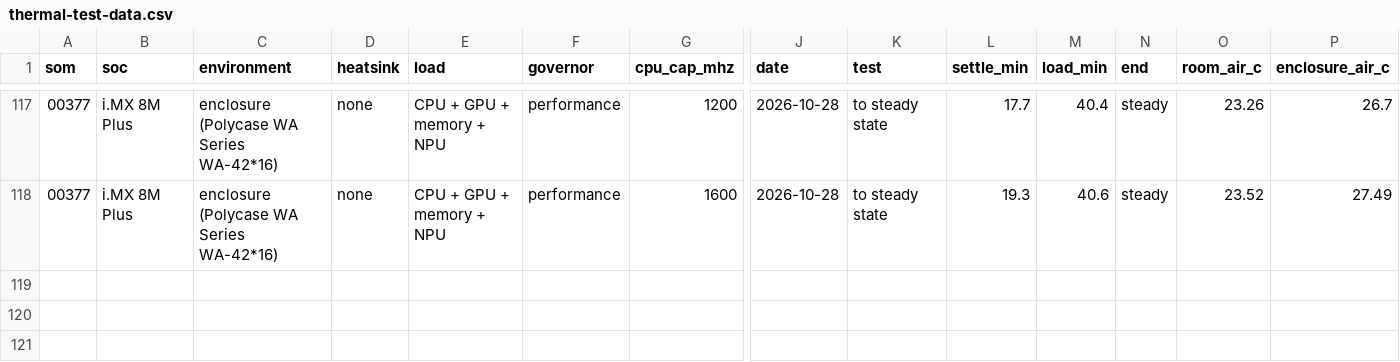
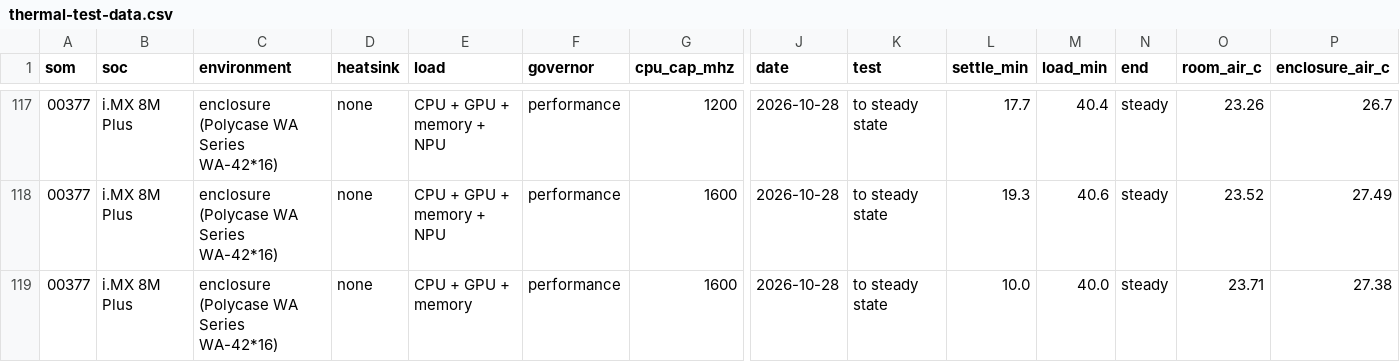
Before and after one commit to cargt/cargt.github.io, a CSV file: docs/en/_static/data/thermal-test-data.csv, drawn as a sheet; only a part is shown, gaps mark what is left out; rows hold the shown columns only; the diff names each change by its address in the sheet, - before the commit and + after, or states it on an @@ line.

```diff
--- a/docs/en/_static/data/thermal-test-data.csv
+++ b/docs/en/_static/data/thermal-test-data.csv
+row 119: 00377 | i.MX 8M Plus | enclosure (Polycase WA Series WA-42*16) | none | CPU + GPU + memory | performance | 1600 | 2026-10-28 | to steady state | 10.0 | 40.0 | steady | 23.71 | 27.38
```
Also changed, not shown: 1 other file.
